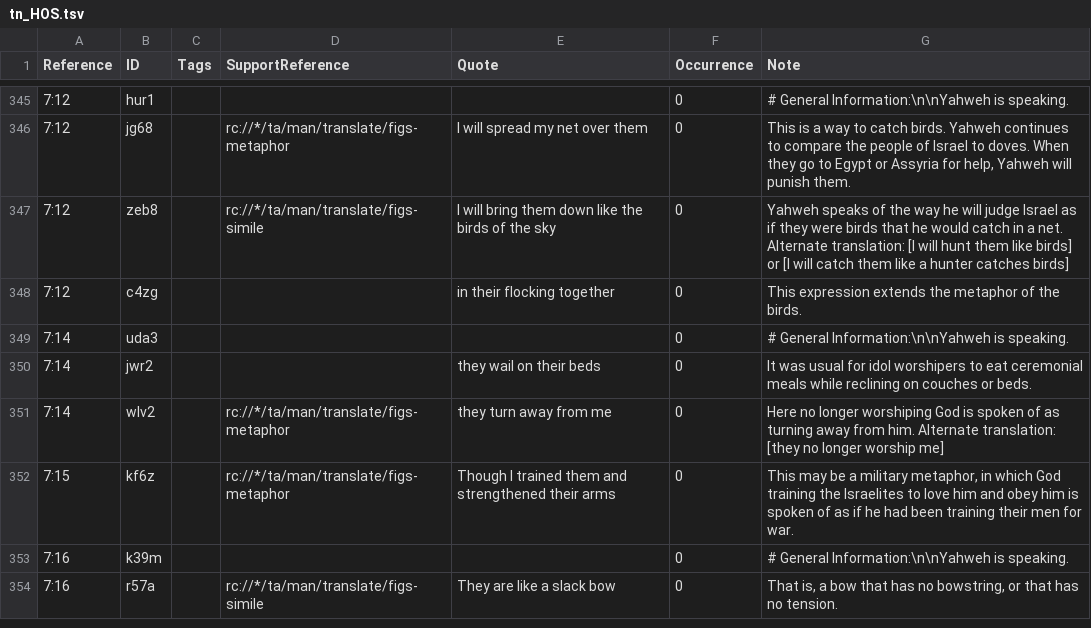
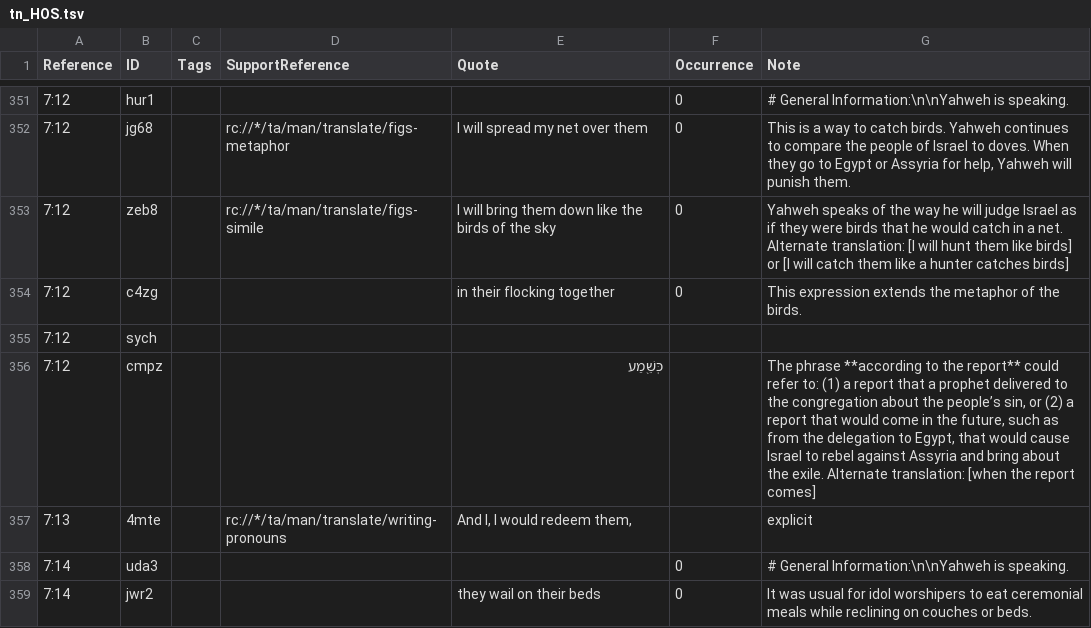
Before and after one commit to ding0t/en_tn, a TSV file: tn_HOS.tsv, drawn as a sheet; only a part is shown, gaps mark what is left out; the shorter side is filled out with more unchanged rows; the diff covers the shown part only; the diff names each change by its address in the sheet, - before the commit and + after, or states it on an @@ line.

Commit message:
bible-editor export: HOS tn → HOS-be-deferredreward-bethoakes (export-2026-06-11T05-30-25-619Z)

```diff
--- a/tn_HOS.tsv
+++ b/tn_HOS.tsv
+row 355: 7:12 | sych
+row 356: 7:12 | cmpz |  |  | כְּשֵׁ֖מַע |  | The phrase **according to the report** could refer to: (1) a report that a prophet delivered to the congregation about the people’s sin, or (2) a report that would come in the future, such as from the delegation to Egypt, that would cause Israel to rebel against Assyria and bring about the exile. Alternate translation: [when the report comes]
+row 357: 7:13 | 4mte |  | rc://*/ta/man/translate/writing-pronouns | And I, I would redeem them, |  | explicit
```
Also changed, not shown: 10 added rows, 3 removed rows, 6 moved rows and 4 edited cells elsewhere in this file.
